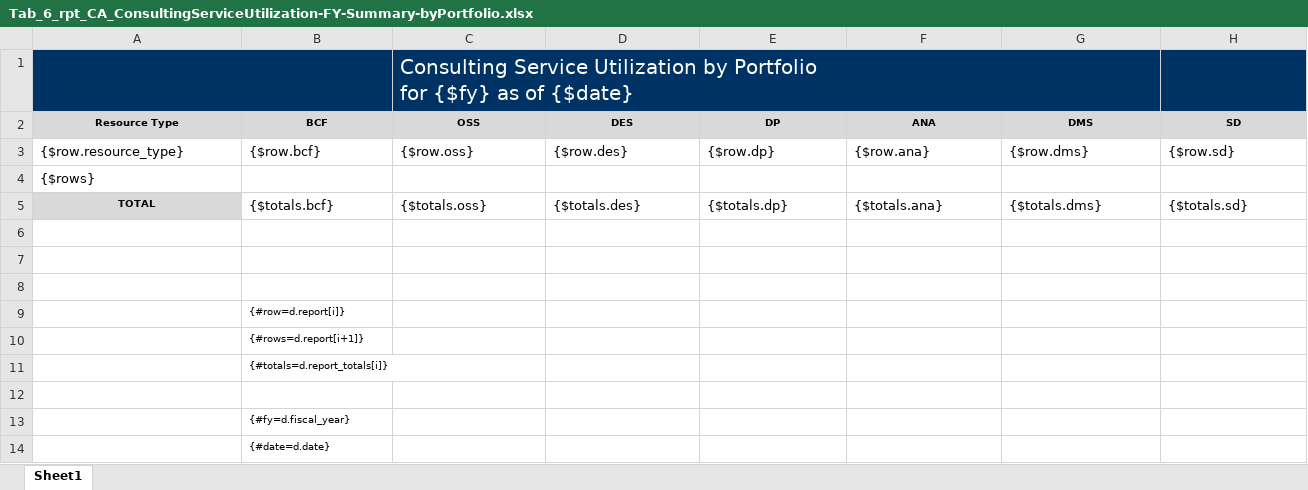
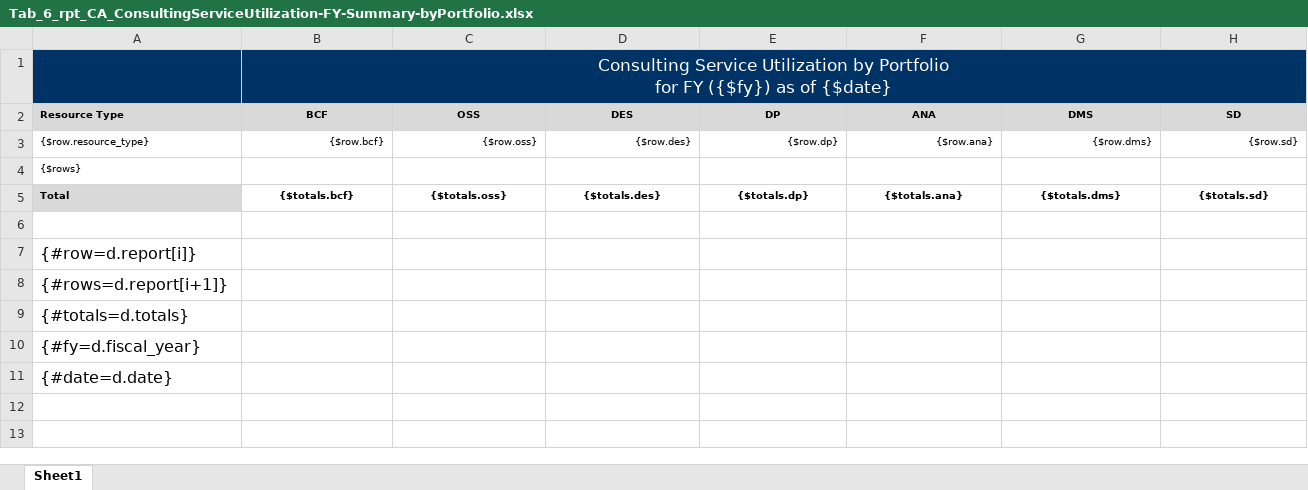
Before and after one commit to bcgov/gdx-agreements-tracker, an Excel workbook: backend/reports/xlsx/Tab_6_rpt_CA_ConsultingServiceUtilization-FY-Summary-byPortfolio.xlsx, sheet Sheet1, drawn as a sheet; only a part is shown; values as stored, in another font and other column widths than the file's, no borders; charts and pictures not drawn; removed rows and columns are numbered as before the commit, all else as after; rows hold the shown columns only; ↵ is a line break in a cell; the diff covers the shown part only; the diff names each change by its address in the sheet, - before the commit and + after, or states it on an @@ line.

```diff
--- a/backend/reports/xlsx/Tab_6_rpt_CA_ConsultingServiceUtilization-FY-Summary-byPortfolio.xlsx (sheet Sheet1)
+++ b/backend/reports/xlsx/Tab_6_rpt_CA_ConsultingServiceUtilization-FY-Summary-byPortfolio.xlsx (sheet Sheet1)
-row 1:  |  | Consulting Service Utilization by Portfolio ↵ for {$fy} as of {$date}
+row 1:  | Consulting Service Utilization by Portfolio ↵ for FY ({$fy}) as of {$date}
-A2 alignment: center
+A2 alignment: left
@@ A3:H3 text size: smaller @@
-B3:H3 alignment: left
+B3:H3 alignment: right
@@ A4 text size: smaller @@
-A5 (Resource Type): TOTAL
+A5 (Resource Type): Total
-A5 alignment: center
+A5 alignment: left
@@ B5:H5 text size: smaller, bold: off → on, alignment: left → center @@
-A7 (Resource Type): (empty)
+A7 (Resource Type): {#row=d.report[i]}
-A8 (Resource Type): (empty)
+A8 (Resource Type): {#rows=d.report[i+1]}
-row 9:  | {#row=d.report[i]}
-row 10:  | {#rows=d.report[i+1]}
-row 11:  | {#totals=d.report_totals[i]}
-A9 (Resource Type): (empty)
+A9 (Resource Type): {#totals=d.totals}
-row 13:  | {#fy=d.fiscal_year}
-row 14:  | {#date=d.date}
+row 10: {#fy=d.fiscal_year}
+row 11: {#date=d.date}
```
Also changed, not shown: cell formats elsewhere in this sheet, charts or pictures, 2 other files.
